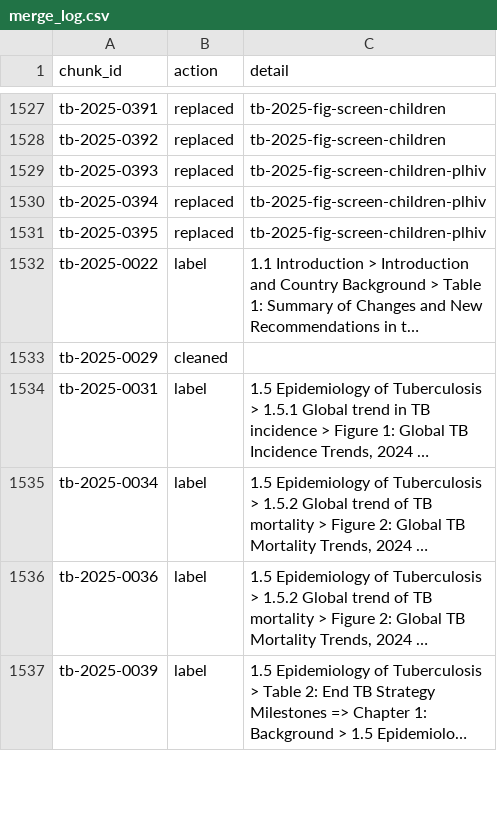
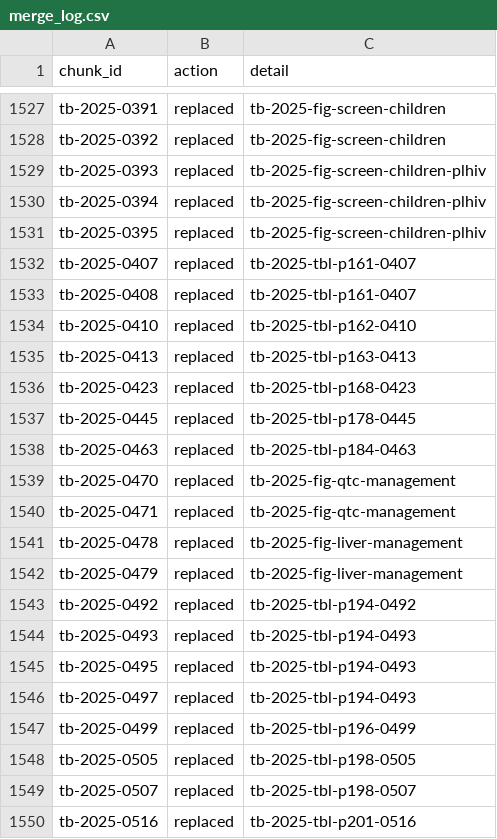
Before and after one commit to ydfriedman/Eswatini-ASR, a CSV file: 08_Clinical_Guidelines_Chat/chunks_v3/merge_log.csv, drawn as a sheet; only a part is shown, gaps mark what is left out; the shorter side is filled out with more unchanged rows; long unchanged cells end in …; the diff covers the shown part only.

```diff
--- a/08_Clinical_Guidelines_Chat/chunks_v3/merge_log.csv
+++ b/08_Clinical_Guidelines_Chat/chunks_v3/merge_log.csv
@@ -1531 +1531,20 @@ tb-2025-0394,replaced,tb-2025-fig-screen-children-plhiv
 tb-2025-0395,replaced,tb-2025-fig-screen-children-plhiv
+tb-2025-0407,replaced,tb-2025-tbl-p161-0407
+tb-2025-0408,replaced,tb-2025-tbl-p161-0407
+tb-2025-0410,replaced,tb-2025-tbl-p162-0410
+tb-2025-0413,replaced,tb-2025-tbl-p163-0413
+tb-2025-0423,replaced,tb-2025-tbl-p168-0423
+tb-2025-0445,replaced,tb-2025-tbl-p178-0445
+tb-2025-0463,replaced,tb-2025-tbl-p184-0463
+tb-2025-0470,replaced,tb-2025-fig-qtc-management
+tb-2025-0471,replaced,tb-2025-fig-qtc-management
+tb-2025-0478,replaced,tb-2025-fig-liver-management
+tb-2025-0479,replaced,tb-2025-fig-liver-management
+tb-2025-0492,replaced,tb-2025-tbl-p194-0492
+tb-2025-0493,replaced,tb-2025-tbl-p194-0493
+tb-2025-0495,replaced,tb-2025-tbl-p194-0493
+tb-2025-0497,replaced,tb-2025-tbl-p194-0493
+tb-2025-0499,replaced,tb-2025-tbl-p196-0499
+tb-2025-0505,replaced,tb-2025-tbl-p198-0505
+tb-2025-0507,replaced,tb-2025-tbl-p198-0507
+tb-2025-0516,replaced,tb-2025-tbl-p201-0516
```
Also changed, not shown: 37 added rows and 1 edited cell elsewhere in this file, 14 other files.
